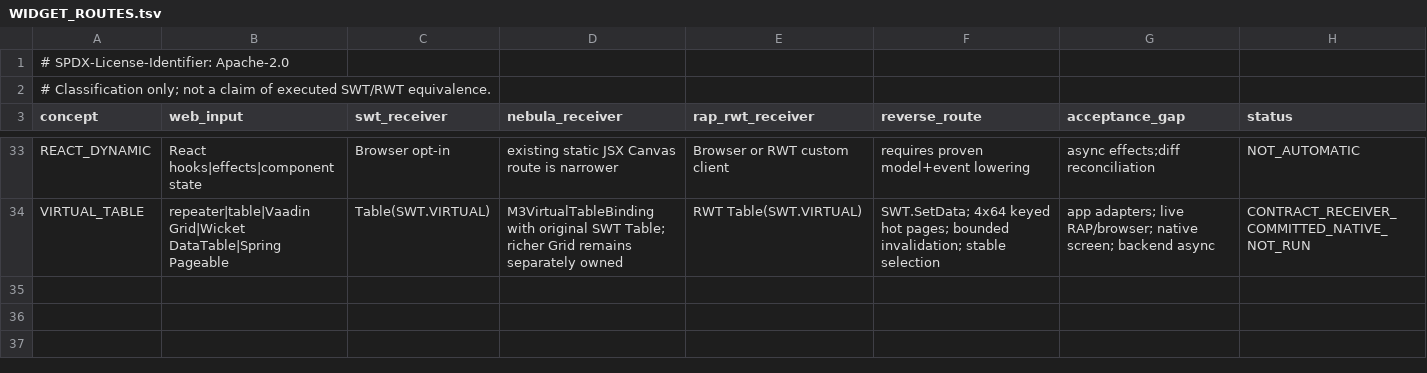
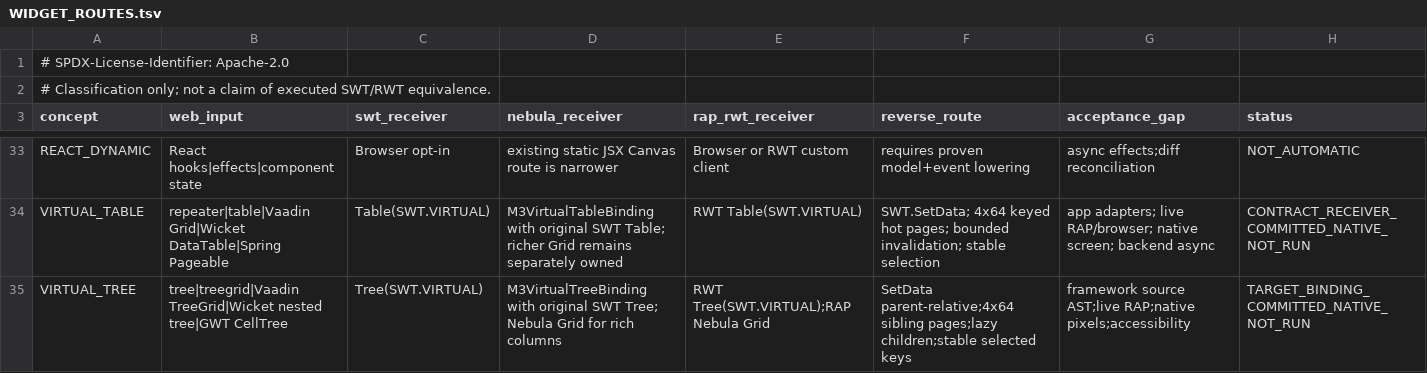
Before and after one commit to hsoliwal/nebula, a TSV file: docs/m3/web-interoperability/WIDGET_ROUTES.tsv, drawn as a sheet; only a part is shown, gaps mark what is left out; the diff names each change by its address in the sheet, - before the commit and + after, or states it on an @@ line.

Commit message:
docs(nebula): map GWT/Vaadin/Wicket/JSF/Spring hierarchical models to native virtual Tree

```diff
--- a/docs/m3/web-interoperability/WIDGET_ROUTES.tsv
+++ b/docs/m3/web-interoperability/WIDGET_ROUTES.tsv
+row 35: VIRTUAL_TREE | tree|treegrid|Vaadin TreeGrid|Wicket nested tree|GWT CellTree | Tree(SWT.VIRTUAL) | M3VirtualTreeBinding with original SWT Tree; Nebula Grid for rich columns | RWT Tree(SWT.VIRTUAL);RAP Nebula Grid | SetData parent-relative;4x64 sibling pages;lazy children;stable selected keys | framework source AST;live RAP;native pixels;accessibility | TARGET_BINDING_COMMITTED_NATIVE_NOT_RUN
```
